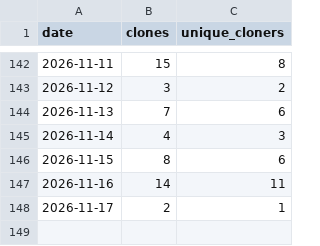
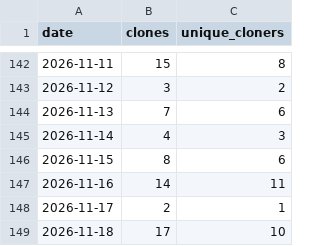
Before and after one commit to joshua-d-campbell/GrantAgent, a CSV file: traffic/clones.csv, drawn as a sheet; only a part is shown, gaps mark what is left out; the diff names each change by its address in the sheet, - before the commit and + after, or states it on an @@ line.

```diff
--- a/traffic/clones.csv
+++ b/traffic/clones.csv
+row 149: 2026-11-18 | 17 | 10
```
Also changed, not shown: traffic/views.csv.
